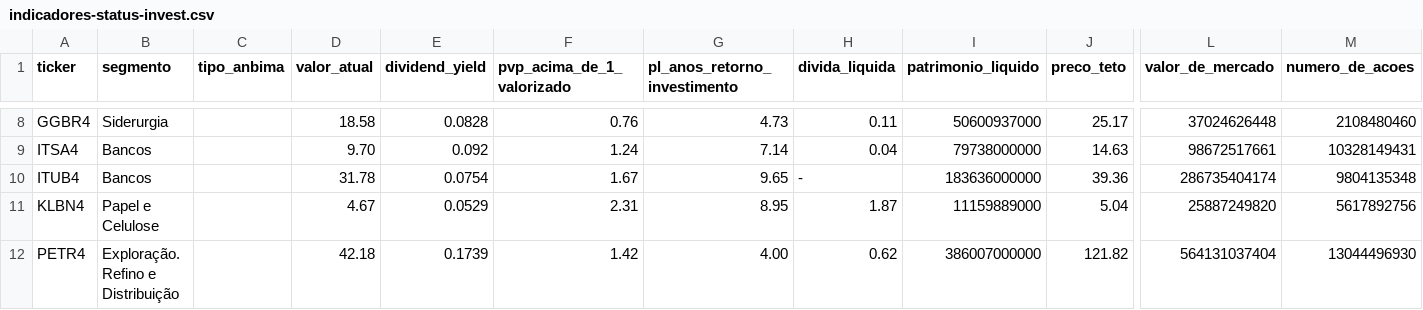
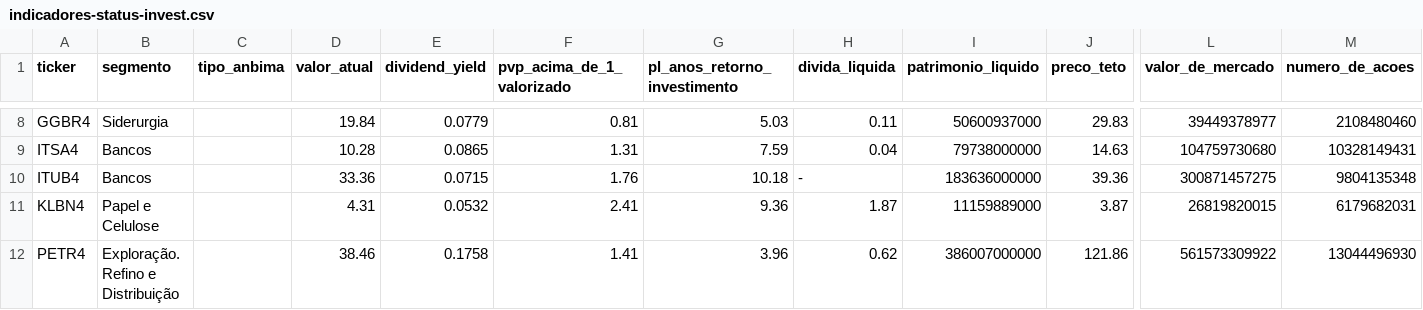
Before and after one commit to Genicleito/market_trading_analysis, a CSV file: indicadores-status-invest.csv, drawn as a sheet; only a part is shown, gaps mark what is left out; the diff covers the shown part only; the diff names each change by its address in the sheet, - before the commit and + after, or states it on an @@ line.

Commit message:
Update indicadores-status-invest.csv

```diff
--- a/indicadores-status-invest.csv
+++ b/indicadores-status-invest.csv
-D8 (valor_atual): 18.58
+D8 (valor_atual): 19.84
-E8 (dividend_yield): 0.0828
+E8 (dividend_yield): 0.0779
-F8 (pvp_acima_de_1_valorizado): 0.76
+F8 (pvp_acima_de_1_valorizado): 0.81
-G8 (pl_anos_retorno_investimento): 4.73
+G8 (pl_anos_retorno_investimento): 5.03
-J8 (preco_teto): 25.17
+J8 (preco_teto): 29.83
-L8 (valor_de_mercado): 37024626448
+L8 (valor_de_mercado): 39449378977
-D9 (valor_atual): 9.70
+D9 (valor_atual): 10.28
-E9 (dividend_yield): 0.092
+E9 (dividend_yield): 0.0865
-F9 (pvp_acima_de_1_valorizado): 1.24
+F9 (pvp_acima_de_1_valorizado): 1.31
-G9 (pl_anos_retorno_investimento): 7.14
+G9 (pl_anos_retorno_investimento): 7.59
-L9 (valor_de_mercado): 98672517661
+L9 (valor_de_mercado): 104759730680
-D10 (valor_atual): 31.78
+D10 (valor_atual): 33.36
-E10 (dividend_yield): 0.0754
+E10 (dividend_yield): 0.0715
-F10 (pvp_acima_de_1_valorizado): 1.67
+F10 (pvp_acima_de_1_valorizado): 1.76
-G10 (pl_anos_retorno_investimento): 9.65
+G10 (pl_anos_retorno_investimento): 10.18
-L10 (valor_de_mercado): 286735404174
+L10 (valor_de_mercado): 300871457275
-D11 (valor_atual): 4.67
+D11 (valor_atual): 4.31
-E11 (dividend_yield): 0.0529
+E11 (dividend_yield): 0.0532
-F11 (pvp_acima_de_1_valorizado): 2.31
+F11 (pvp_acima_de_1_valorizado): 2.41
-G11 (pl_anos_retorno_investimento): 8.95
+G11 (pl_anos_retorno_investimento): 9.36
-J11 (preco_teto): 5.04
+J11 (preco_teto): 3.87
-L11 (valor_de_mercado): 25887249820
+L11 (valor_de_mercado): 26819820015
-M11 (numero_de_acoes): 5617892756
+M11 (numero_de_acoes): 6179682031
-D12 (valor_atual): 42.18
+D12 (valor_atual): 38.46
-E12 (dividend_yield): 0.1739
+E12 (dividend_yield): 0.1758
-F12 (pvp_acima_de_1_valorizado): 1.42
+F12 (pvp_acima_de_1_valorizado): 1.41
-G12 (pl_anos_retorno_investimento): 4.00
+G12 (pl_anos_retorno_investimento): 3.96
-J12 (preco_teto): 121.82
+J12 (preco_teto): 121.86
-L12 (valor_de_mercado): 564131037404
+L12 (valor_de_mercado): 561573309922
```
Also changed, not shown: 67 edited cells elsewhere in this file.
